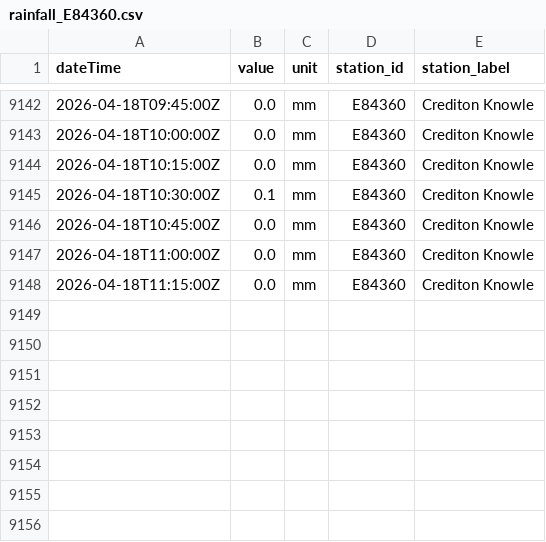
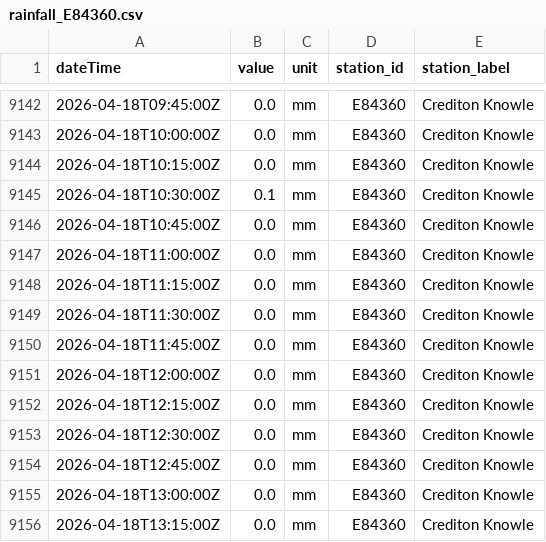
Before and after one commit to aallan/floodwatch, a CSV file: data/rainfall_E84360.csv, drawn as a sheet; only a part is shown, gaps mark what is left out; the diff names each change by its address in the sheet, - before the commit and + after, or states it on an @@ line.

```diff
--- a/data/rainfall_E84360.csv
+++ b/data/rainfall_E84360.csv
+row 9149: 2026-04-18T11:30:00Z | 0.0 | mm | E84360 | Crediton Knowle
+row 9150: 2026-04-18T11:45:00Z | 0.0 | mm | E84360 | Crediton Knowle
+row 9151: 2026-04-18T12:00:00Z | 0.0 | mm | E84360 | Crediton Knowle
+row 9152: 2026-04-18T12:15:00Z | 0.0 | mm | E84360 | Crediton Knowle
+row 9153: 2026-04-18T12:30:00Z | 0.0 | mm | E84360 | Crediton Knowle
+row 9154: 2026-04-18T12:45:00Z | 0.0 | mm | E84360 | Crediton Knowle
+row 9155: 2026-04-18T13:00:00Z | 0.0 | mm | E84360 | Crediton Knowle
+row 9156: 2026-04-18T13:15:00Z | 0.0 | mm | E84360 | Crediton Knowle
```
Also changed, not shown: data/level_50198_barnstaple_(tidal).csv, data/rainfall_50103.csv, 13 other files.
